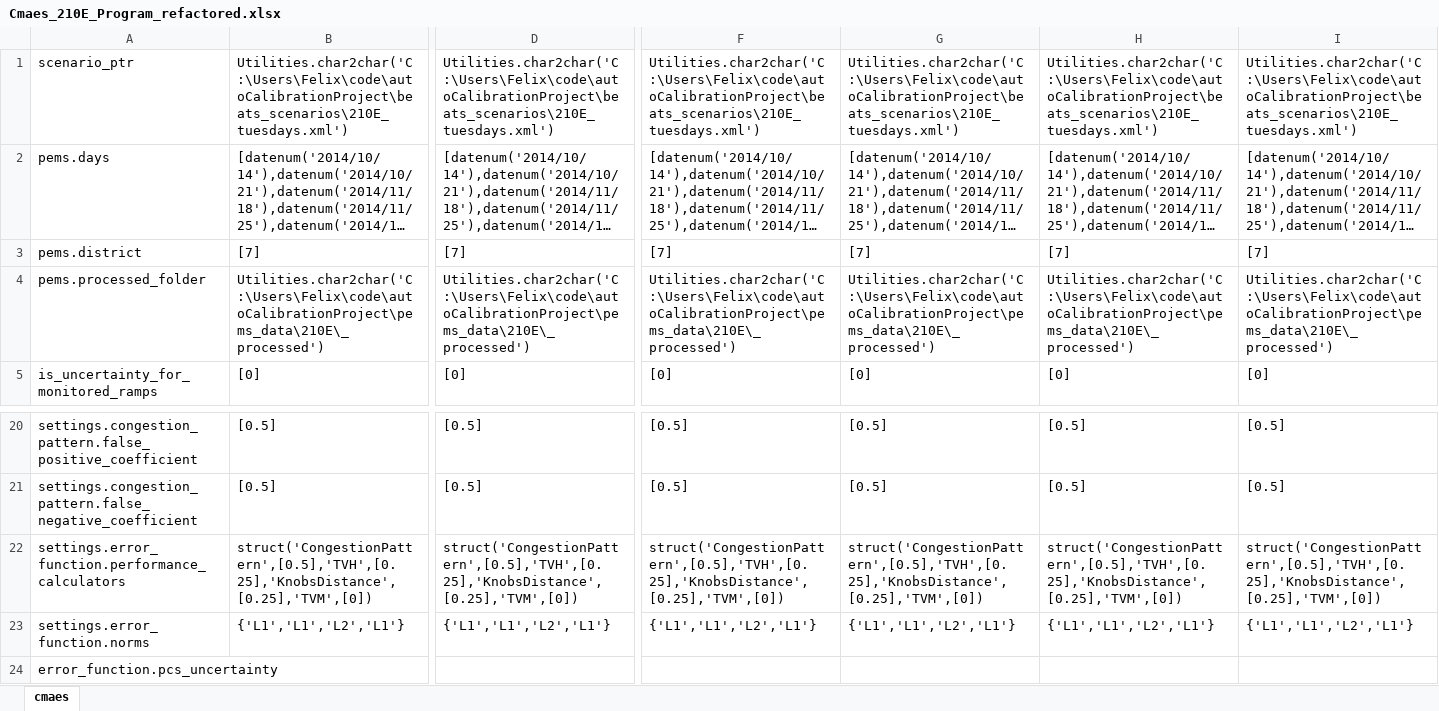
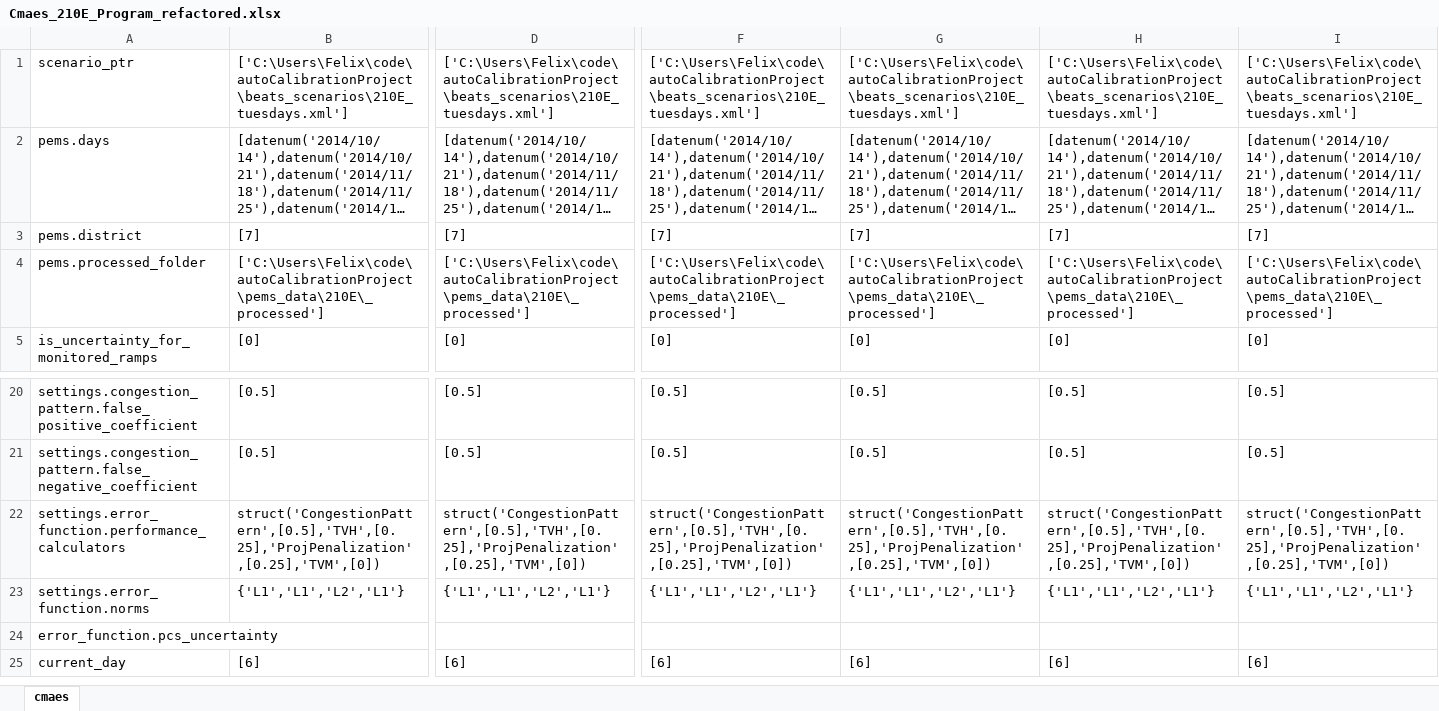
Before and after one commit to felixmeziere/autoCalibrationProject, an Excel workbook: xls/Cmaes_210E_Program_refactored.xlsx, sheet cmaes, drawn as a sheet; only a part is shown, gaps mark what is left out; the shorter side is filled out with more unchanged rows; long unchanged cells end in …; values as stored, in another font and other column widths than the file's, no borders; the diff covers the shown part only; the diff names each change by its address in the sheet, - before the commit and + after, or states it on an @@ line.

```diff
--- a/xls/Cmaes_210E_Program_refactored.xlsx (sheet cmaes)
+++ b/xls/Cmaes_210E_Program_refactored.xlsx (sheet cmaes)
-B1: Utilities.char2char('C:\Users\Felix\code\autoCalibrationProject\beats_scenarios\210E_tuesdays.xml')
+B1: ['C:\Users\Felix\code\autoCalibrationProject\beats_scenarios\210E_tuesdays.xml']
-D1: Utilities.char2char('C:\Users\Felix\code\autoCalibrationProject\beats_scenarios\210E_tuesdays.xml')
+D1: ['C:\Users\Felix\code\autoCalibrationProject\beats_scenarios\210E_tuesdays.xml']
-F1: Utilities.char2char('C:\Users\Felix\code\autoCalibrationProject\beats_scenarios\210E_tuesdays.xml')
+F1: ['C:\Users\Felix\code\autoCalibrationProject\beats_scenarios\210E_tuesdays.xml']
-G1: Utilities.char2char('C:\Users\Felix\code\autoCalibrationProject\beats_scenarios\210E_tuesdays.xml')
+G1: ['C:\Users\Felix\code\autoCalibrationProject\beats_scenarios\210E_tuesdays.xml']
-H1: Utilities.char2char('C:\Users\Felix\code\autoCalibrationProject\beats_scenarios\210E_tuesdays.xml')
+H1: ['C:\Users\Felix\code\autoCalibrationProject\beats_scenarios\210E_tuesdays.xml']
-I1: Utilities.char2char('C:\Users\Felix\code\autoCalibrationProject\beats_scenarios\210E_tuesdays.xml')
+I1: ['C:\Users\Felix\code\autoCalibrationProject\beats_scenarios\210E_tuesdays.xml']
-B4: Utilities.char2char('C:\Users\Felix\code\autoCalibrationProject\pems_data\210E\_processed')
+B4: ['C:\Users\Felix\code\autoCalibrationProject\pems_data\210E\_processed']
-D4: Utilities.char2char('C:\Users\Felix\code\autoCalibrationProject\pems_data\210E\_processed')
+D4: ['C:\Users\Felix\code\autoCalibrationProject\pems_data\210E\_processed']
-F4: Utilities.char2char('C:\Users\Felix\code\autoCalibrationProject\pems_data\210E\_processed')
+F4: ['C:\Users\Felix\code\autoCalibrationProject\pems_data\210E\_processed']
-G4: Utilities.char2char('C:\Users\Felix\code\autoCalibrationProject\pems_data\210E\_processed')
+G4: ['C:\Users\Felix\code\autoCalibrationProject\pems_data\210E\_processed']
-H4: Utilities.char2char('C:\Users\Felix\code\autoCalibrationProject\pems_data\210E\_processed')
+H4: ['C:\Users\Felix\code\autoCalibrationProject\pems_data\210E\_processed']
-I4: Utilities.char2char('C:\Users\Felix\code\autoCalibrationProject\pems_data\210E\_processed')
+I4: ['C:\Users\Felix\code\autoCalibrationProject\pems_data\210E\_processed']
-B22: struct('CongestionPattern',[0.5],'TVH',[0.25],'KnobsDistance',[0.25],'TVM',[0])
+B22: struct('CongestionPattern',[0.5],'TVH',[0.25],'ProjPenalization',[0.25],'TVM',[0])
-D22: struct('CongestionPattern',[0.5],'TVH',[0.25],'KnobsDistance',[0.25],'TVM',[0])
+D22: struct('CongestionPattern',[0.5],'TVH',[0.25],'ProjPenalization',[0.25],'TVM',[0])
-F22: struct('CongestionPattern',[0.5],'TVH',[0.25],'KnobsDistance',[0.25],'TVM',[0])
+F22: struct('CongestionPattern',[0.5],'TVH',[0.25],'ProjPenalization',[0.25],'TVM',[0])
-G22: struct('CongestionPattern',[0.5],'TVH',[0.25],'KnobsDistance',[0.25],'TVM',[0])
+G22: struct('CongestionPattern',[0.5],'TVH',[0.25],'ProjPenalization',[0.25],'TVM',[0])
-H22: struct('CongestionPattern',[0.5],'TVH',[0.25],'KnobsDistance',[0.25],'TVM',[0])
+H22: struct('CongestionPattern',[0.5],'TVH',[0.25],'ProjPenalization',[0.25],'TVM',[0])
-I22: struct('CongestionPattern',[0.5],'TVH',[0.25],'KnobsDistance',[0.25],'TVM',[0])
+I22: struct('CongestionPattern',[0.5],'TVH',[0.25],'ProjPenalization',[0.25],'TVM',[0])
```
Also changed, not shown: 57 edited cells elsewhere in this sheet, 6 other files.
